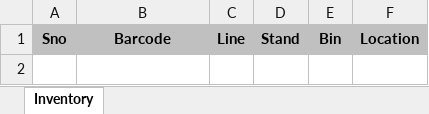
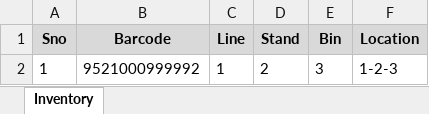
Before and after one commit to salman-khan-1/bintrack, an Excel workbook: stores/Jeddah.xlsx, sheet Inventory, drawn as a sheet; values as stored, in another font and other column widths than the file's, no borders; the diff names each change by its address in the sheet, - before the commit and + after, or states it on an @@ line.

Commit message:
Update inventory for Jeddah - 1784497165392

```diff
--- a/stores/Jeddah.xlsx (sheet Inventory)
+++ b/stores/Jeddah.xlsx (sheet Inventory)
-A1:F1 fill: #C0C0C0
+A1:F1 fill: #D9D9D9
+row 2: 1 | 9521000999992 | 1 | 2 | 3 | 1-2-3
```
